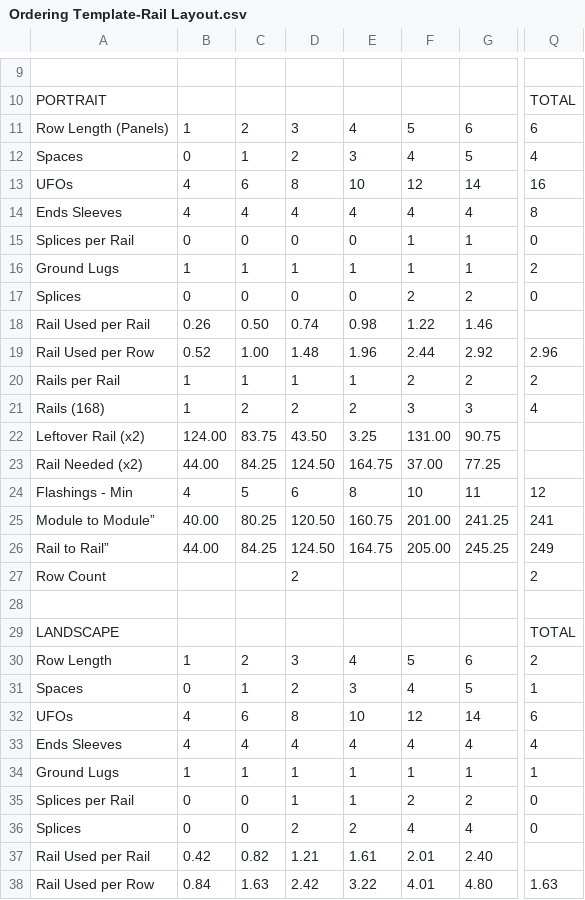
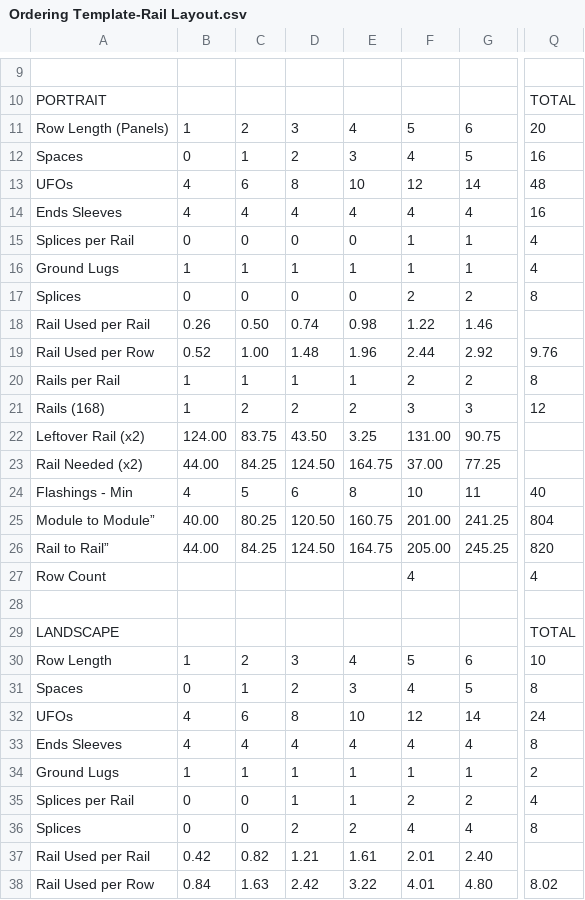
Before and after one commit to jsteketee/solar-ordering-tool, a CSV file: Solar Ordering Template/Ordering Template-Rail Layout.csv, drawn as a sheet; only a part is shown, gaps mark what is left out; the diff covers the shown part only; the diff names each change by its address in the sheet, - before the commit and + after, or states it on an @@ line.

```diff
--- a/Solar Ordering Template/Ordering Template-Rail Layout.csv
+++ b/Solar Ordering Template/Ordering Template-Rail Layout.csv
-Q11: 6
+Q11: 20
-Q12: 4
+Q12: 16
-Q13: 16
+Q13: 48
-Q14: 8
+Q14: 16
-Q15: 0
+Q15: 4
-Q16: 2
+Q16: 4
-Q17: 0
+Q17: 8
-Q19: 2.96
+Q19: 9.76
-Q20: 2
+Q20: 8
-Q21: 4
+Q21: 12
-Q24: 12
+Q24: 40
-Q25: 241
+Q25: 804
-Q26: 249
+Q26: 820
-D27: 2
+D27: (empty)
-F27: (empty)
+F27: 4
-Q27: 2
+Q27: 4
-Q30: 2
+Q30: 10
-Q31: 1
+Q31: 8
-Q32: 6
+Q32: 24
-Q33: 4
+Q33: 8
-Q34: 1
+Q34: 2
-Q35: 0
+Q35: 4
-Q36: 0
+Q36: 8
-Q38: 1.63
+Q38: 8.02
```
Also changed, not shown: 12 edited cells elsewhere in this file, Solar Ordering Template/Ordering Template-Color Legend + Instructions.csv, Solar Ordering Template/Ordering Template-Flat Layout.csv, 9 other files.
